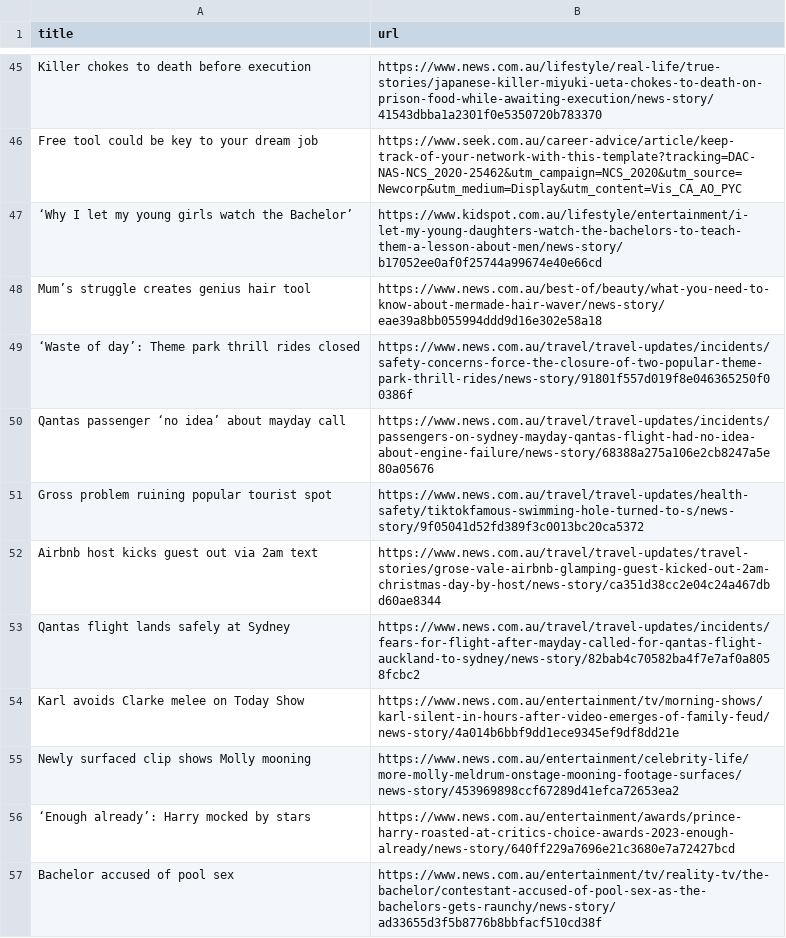
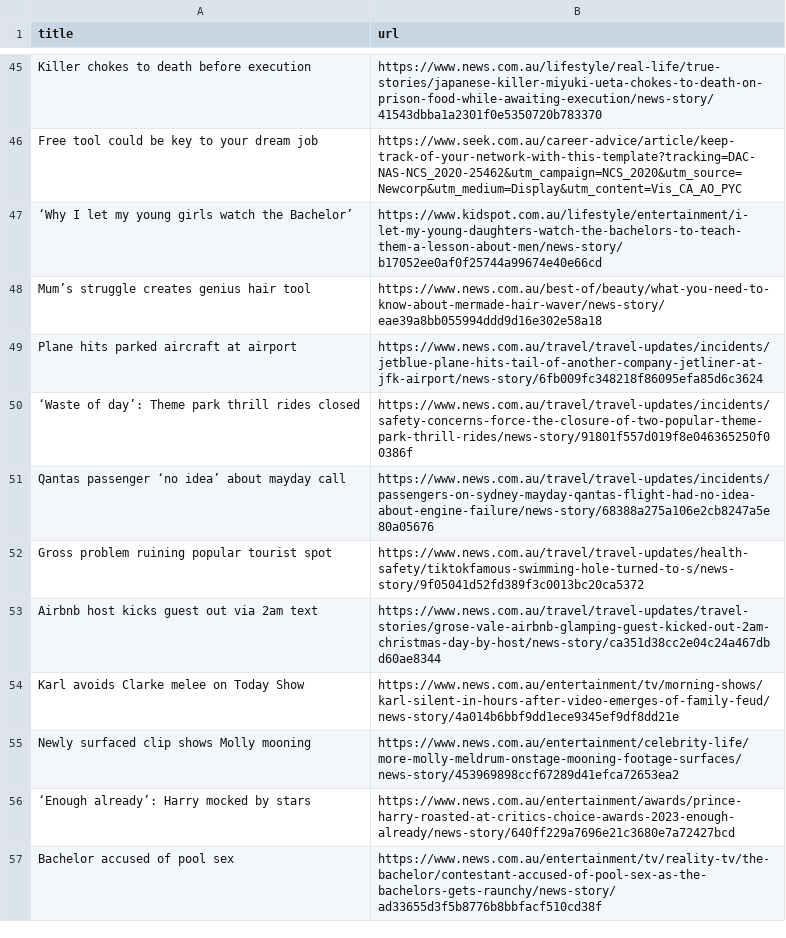
Before and after one commit to vlsachdev/automatic-scraper-news-au, a CSV file: news_au.csv, drawn as a sheet; only a part is shown, gaps mark what is left out; the diff covers the shown part only.

```diff
--- a/news_au.csv
+++ b/news_au.csv
@@ -48,2 +48,3 @@ Free tool could be key to your dream job,https://www.seek.com.au/career-advice/a
 Mum’s struggle creates genius hair tool,https://www.news.com.au/best-of/beauty/what-you-need-to-know-about-mermade-hair-waver/news-story/eae39a8bb055994ddd9d16e302e58a18
+Plane hits parked aircraft at airport,https://www.news.com.au/travel/travel-updates/incidents/jetblue-plane-hits-tail-of-another-company-jetliner-at-jfk-airport/news-story/6fb009fc348218f86095efa85d6c3624
 ‘Waste of day’: Theme park thrill rides closed,https://www.news.com.au/travel/travel-updates/incidents/safety-concerns-force-the-closure-of-two-popular-theme-park-thrill-rides/news-story/91801f557d019f8e046365250f00386f
@@ -52,3 +53,2 @@ Gross problem ruining popular tourist spot,https://www.news.com.au/travel/travel
 Airbnb host kicks guest out via 2am text,https://www.news.com.au/travel/travel-updates/travel-stories/grose-vale-airbnb-glamping-guest-kicked-out-2am-christmas-day-by-host/news-story/ca351d38cc2e04c24a467dbd60ae8344
-Qantas flight lands safely at Sydney,https://www.news.com.au/travel/travel-updates/incidents/fears-for-flight-after-mayday-called-for-qantas-flight-auckland-to-sydney/news-story/82bab4c70582ba4f7e7af0a8058fcbc2
 Karl avoids Clarke melee on Today Show,https://www.news.com.au/entertainment/tv/morning-shows/karl-silent-in-hours-after-video-emerges-of-family-feud/news-story/4a014b6bbf9dd1ece9345ef9df8dd21e
```
Also changed, not shown: 14 added rows, 14 removed rows, 7 moved rows and 1 edited cell elsewhere in this file.
